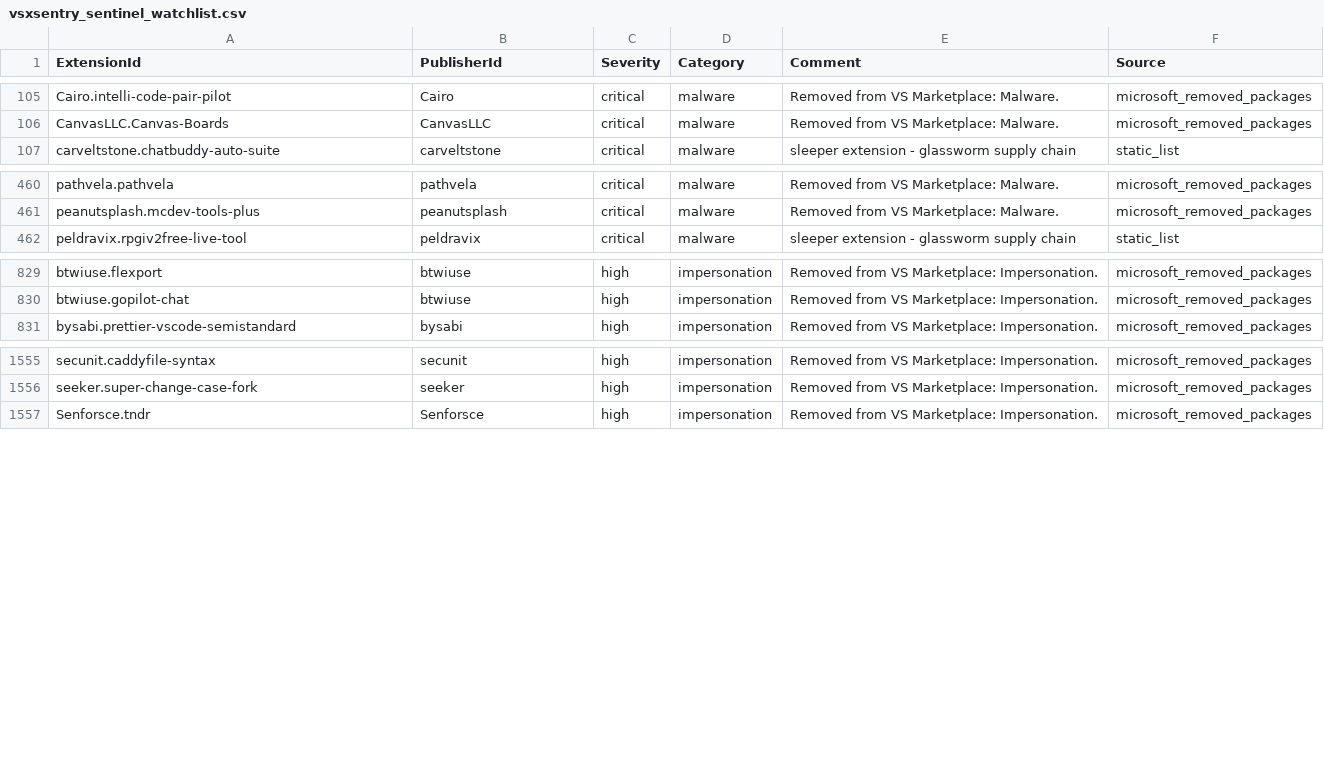
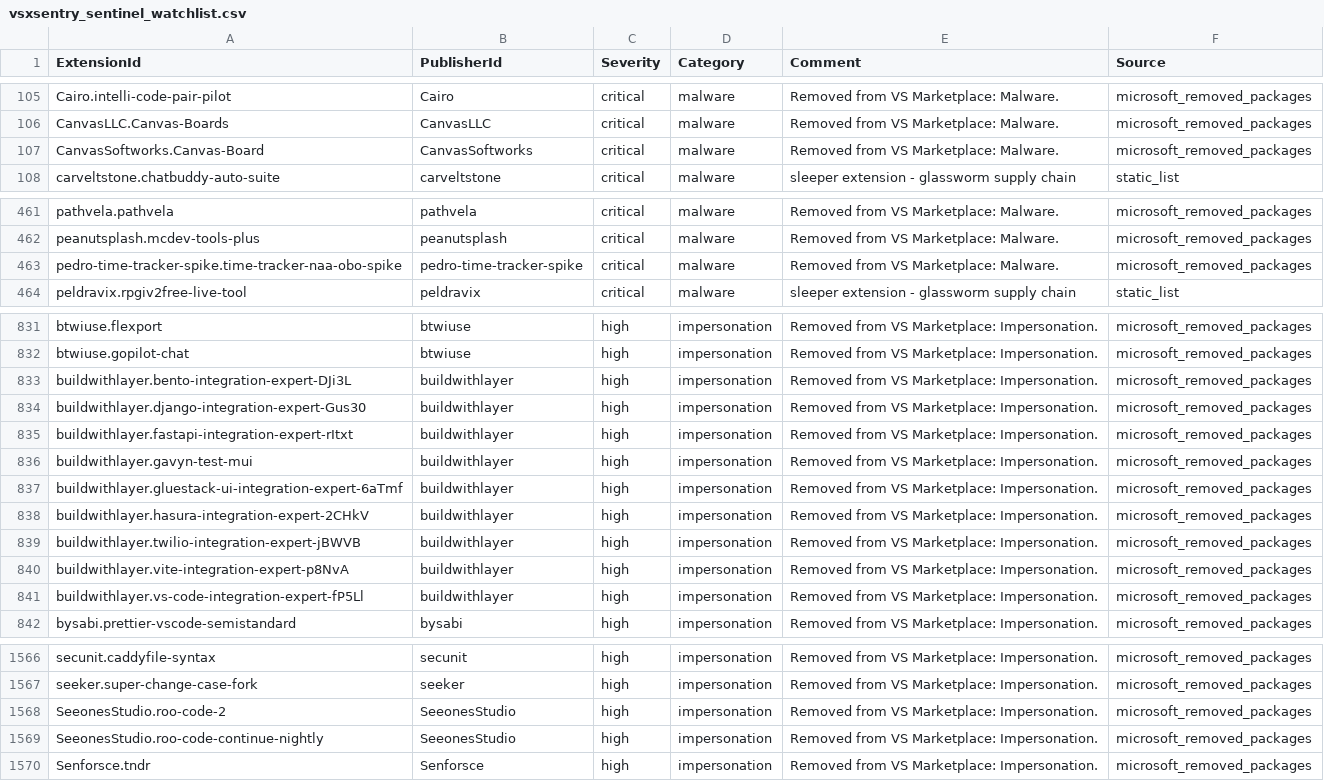
Before and after one commit to vsxsentry/vsxsentry.github.io, a CSV file: feeds/vsxsentry_sentinel_watchlist.csv, drawn as a sheet; only a part is shown, gaps mark what is left out; the diff names each change by its address in the sheet, - before the commit and + after, or states it on an @@ line.

```diff
--- a/feeds/vsxsentry_sentinel_watchlist.csv
+++ b/feeds/vsxsentry_sentinel_watchlist.csv
+row 107: CanvasSoftworks.Canvas-Board | CanvasSoftworks | critical | malware | Removed from VS Marketplace: Malware. | microsoft_removed_packages
+row 463: pedro-time-tracker-spike.time-tracker-naa-obo-spike | pedro-time-tracker-spike | critical | malware | Removed from VS Marketplace: Malware. | microsoft_removed_packages
+row 833: buildwithlayer.bento-integration-expert-DJi3L | buildwithlayer | high | impersonation | Removed from VS Marketplace: Impersonation. | microsoft_removed_packages
+row 834: buildwithlayer.django-integration-expert-Gus30 | buildwithlayer | high | impersonation | Removed from VS Marketplace: Impersonation. | microsoft_removed_packages
+row 835: buildwithlayer.fastapi-integration-expert-rItxt | buildwithlayer | high | impersonation | Removed from VS Marketplace: Impersonation. | microsoft_removed_packages
+row 836: buildwithlayer.gavyn-test-mui | buildwithlayer | high | impersonation | Removed from VS Marketplace: Impersonation. | microsoft_removed_packages
+row 837: buildwithlayer.gluestack-ui-integration-expert-6aTmf | buildwithlayer | high | impersonation | Removed from VS Marketplace: Impersonation. | microsoft_removed_packages
+row 838: buildwithlayer.hasura-integration-expert-2CHkV | buildwithlayer | high | impersonation | Removed from VS Marketplace: Impersonation. | microsoft_removed_packages
+row 839: buildwithlayer.twilio-integration-expert-jBWVB | buildwithlayer | high | impersonation | Removed from VS Marketplace: Impersonation. | microsoft_removed_packages
+row 840: buildwithlayer.vite-integration-expert-p8NvA | buildwithlayer | high | impersonation | Removed from VS Marketplace: Impersonation. | microsoft_removed_packages
+row 841: buildwithlayer.vs-code-integration-expert-fP5Ll | buildwithlayer | high | impersonation | Removed from VS Marketplace: Impersonation. | microsoft_removed_packages
+row 1568: SeeonesStudio.roo-code-2 | SeeonesStudio | high | impersonation | Removed from VS Marketplace: Impersonation. | microsoft_removed_packages
+row 1569: SeeonesStudio.roo-code-continue-nightly | SeeonesStudio | high | impersonation | Removed from VS Marketplace: Impersonation. | microsoft_removed_packages
```
Also changed, not shown: feeds/vsxsentry_feed.csv, feeds/vsxsentry_malicious_feed.csv, 13 other files.
